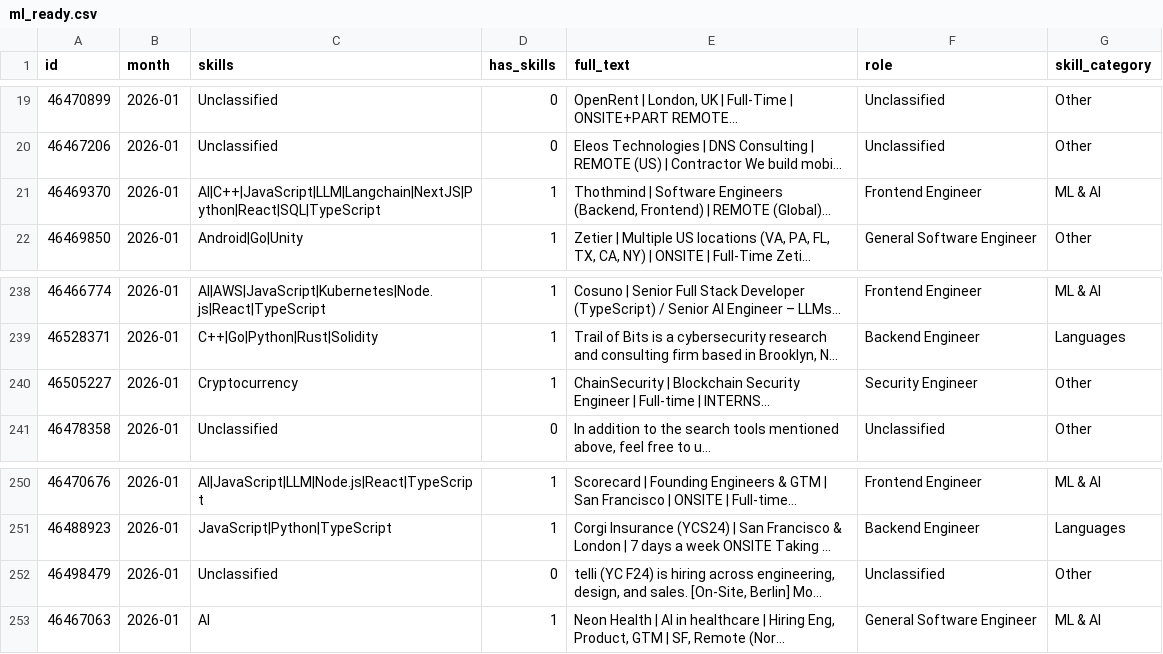
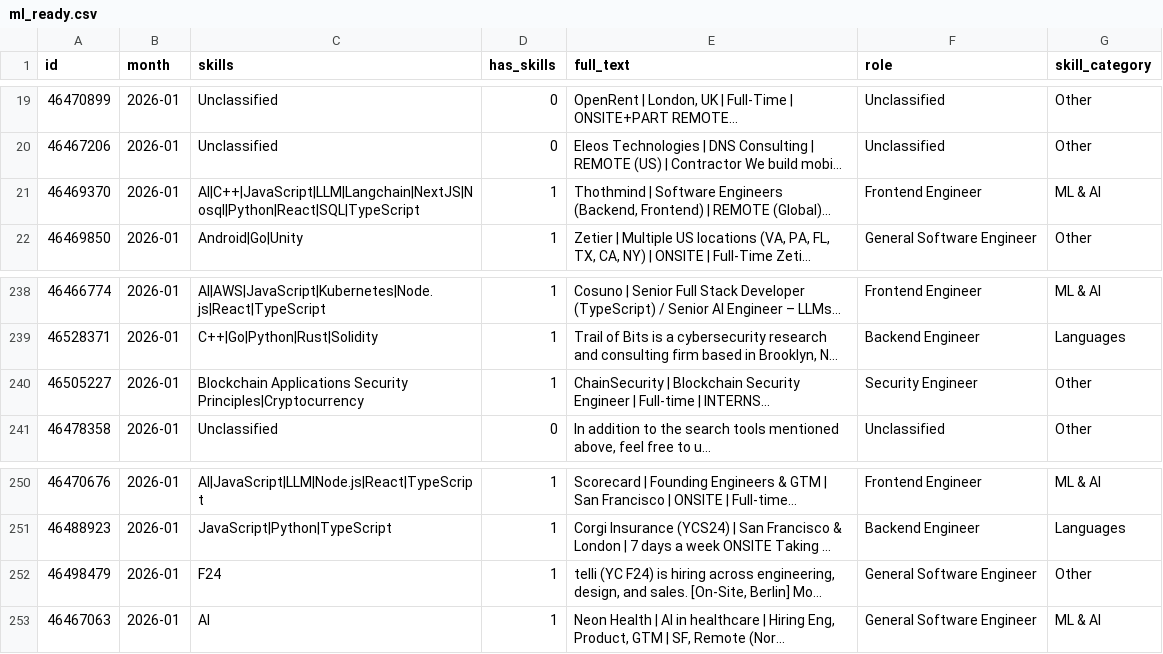
Before and after one commit to ImmnlBayuAgstns/tech-skill-forecaster, a CSV file: data/processed/year=2026/month=01/ml_ready.csv, drawn as a sheet; only a part is shown, gaps mark what is left out; long unchanged cells end in …; the diff names each change by its address in the sheet, - before the commit and + after, or states it on an @@ line.

```diff
--- a/data/processed/year=2026/month=01/ml_ready.csv
+++ b/data/processed/year=2026/month=01/ml_ready.csv
-C21 (skills): AI|C++|JavaScript|LLM|Langchain|NextJS|Python|React|SQL|TypeScript
+C21 (skills): AI|C++|JavaScript|LLM|Langchain|NextJS|Nosql|Python|React|SQL|TypeScript
-C240 (skills): Cryptocurrency
+C240 (skills): Blockchain Applications Security Principles|Cryptocurrency
-C252 (skills): Unclassified
+C252 (skills): F24
-D252 (has_skills): 0
+D252 (has_skills): 1
-F252 (role): Unclassified
+F252 (role): General Software Engineer
```
Also changed, not shown: data/analysis/forecasts.csv, data/analysis/growth_momentum.csv, 10 other files.
